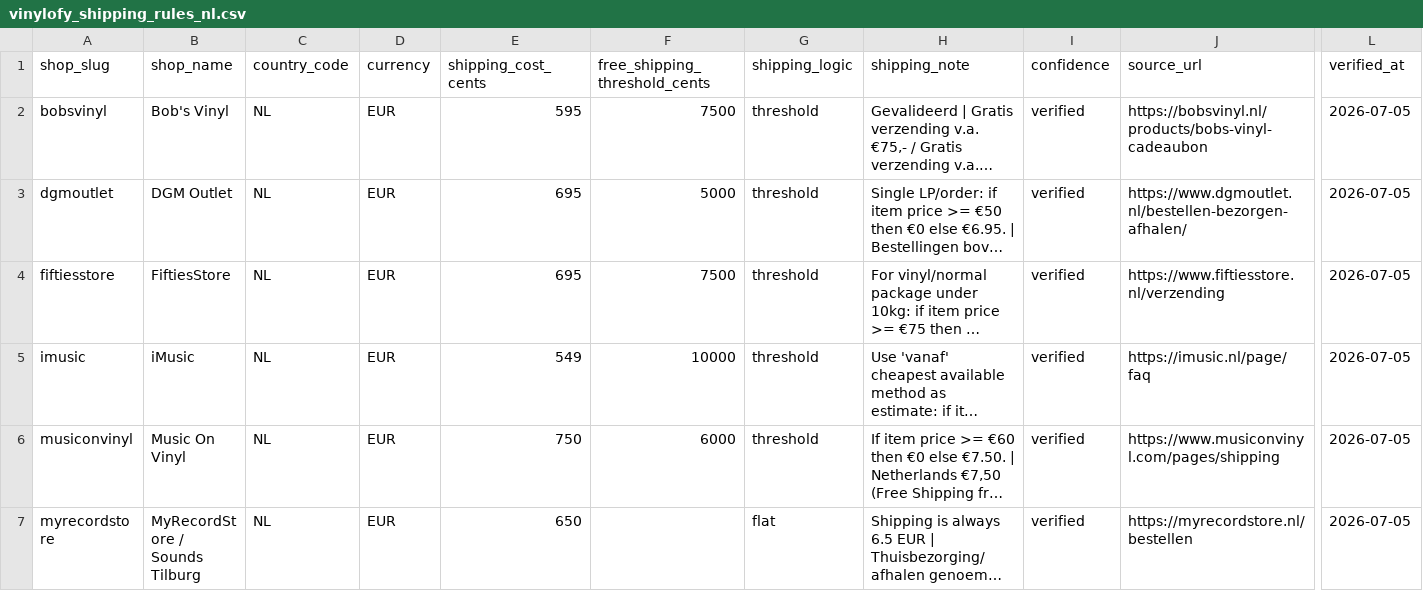
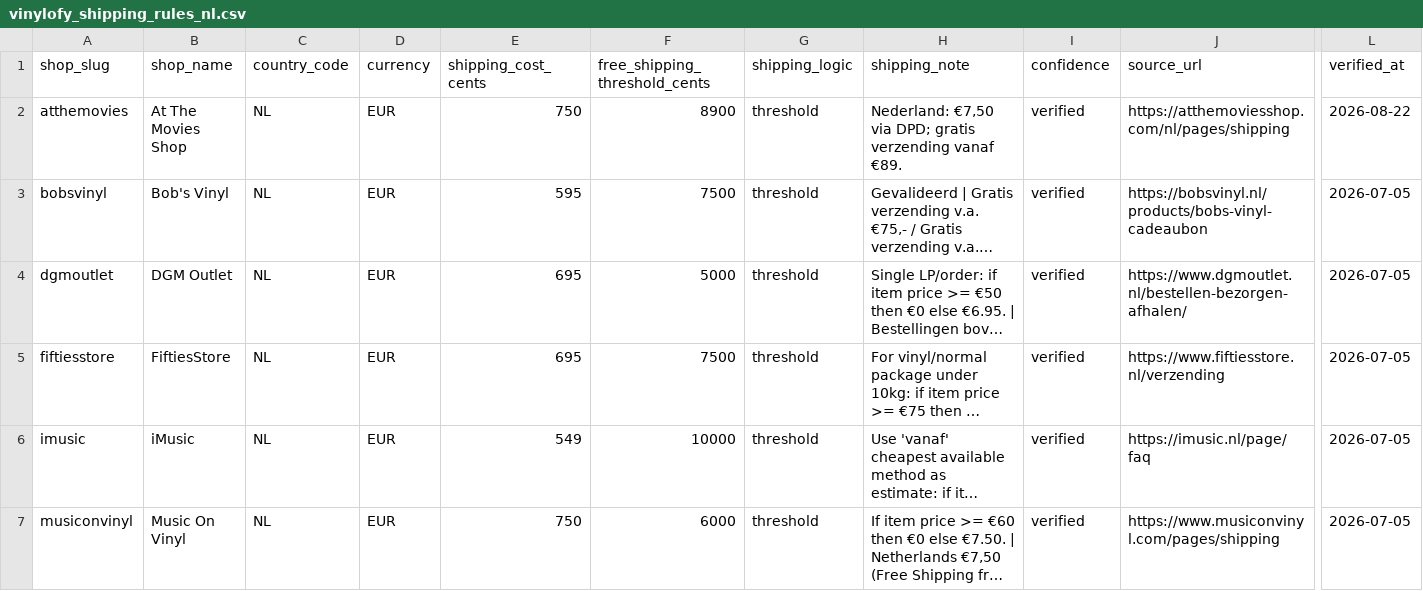
Before and after one commit to Vinylofy/Vinylofy, a CSV file: data/shipping/vinylofy_shipping_rules_nl.csv, drawn as a sheet; only a part is shown, gaps mark what is left out; the shorter side is filled out with more unchanged rows; long unchanged cells end in …; rows hold the shown columns only; the diff names each change by its address in the sheet, - before the commit and + after, or states it on an @@ line.

Commit message:
feat: add At The Movies shop integration

```diff
--- a/data/shipping/vinylofy_shipping_rules_nl.csv
+++ b/data/shipping/vinylofy_shipping_rules_nl.csv
+row 2: atthemovies | At The Movies Shop | NL | EUR | 750 | 8900 | threshold | Nederland: €7,50 via DPD; gratis verzending vanaf €89. | verified | https://atthemoviesshop.com/nl/pages/shipping | 2026-08-22
```
Also changed, not shown: 10 other files.
